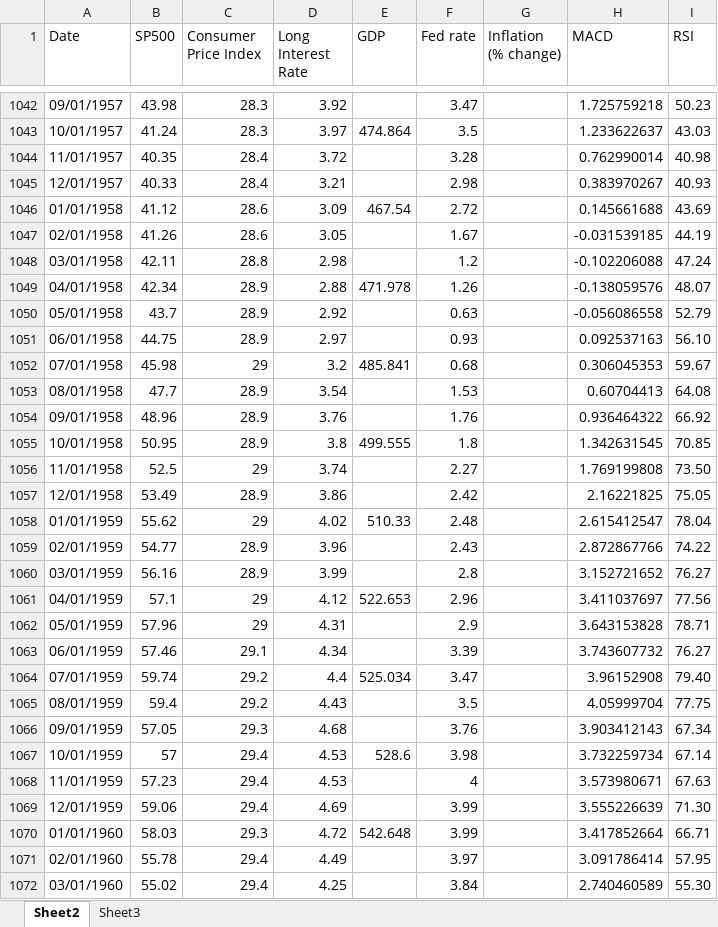
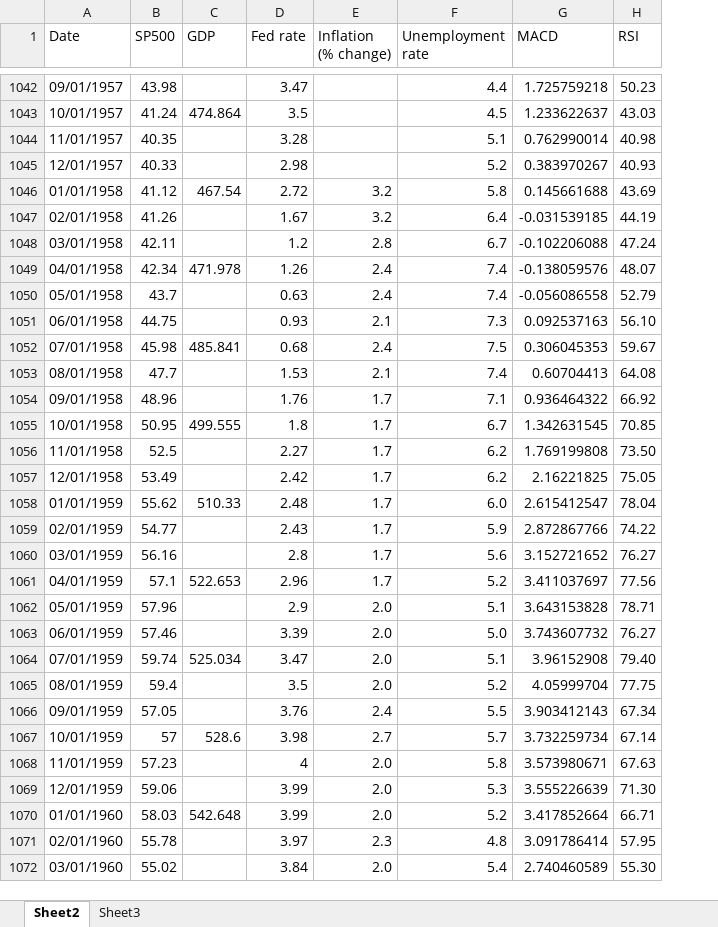
Before and after one commit to pamidisushma02/Sushma_SP500Prediction_Capstone_Project, an Excel workbook: Consolidated Data Set.xlsx, sheet Sheet2, drawn as a sheet; only a part is shown, gaps mark what is left out; values as stored, in another font and other column widths than the file's, no cell formats; removed rows and columns are numbered as before the commit, all else as after; the diff covers the shown part only; the diff names each change by its address in the sheet, - before the commit and + after, or states it on an @@ line.

```diff
--- a/Consolidated Data Set.xlsx (sheet Sheet2)
+++ b/Consolidated Data Set.xlsx (sheet Sheet2)
-column C (Consumer Price Index), rows 1042-1072: 28.3 | 28.3 | 28.4 | 28.4 | 28.6 | 28.6 | 28.8 | 28.9 | 28.9 | 28.9 | 29 | 28.9 | 28.9 | 28.9 | 29 | 28.9 | 29 | 28.9 | 28.9 | 29 | 29 | 29.1 | 29.2 | 29.2 | 29.3 | 29.4 | 29.4 | 29.4 | 29.3 | 29.4 | 29.4
-column D (Long Interest Rate), rows 1042-1072: 3.92 | 3.97 | 3.72 | 3.21 | 3.09 | 3.05 | 2.98 | 2.88 | 2.92 | 2.97 | 3.2 | 3.54 | 3.76 | 3.8 | 3.74 | 3.86 | 4.02 | 3.96 | 3.99 | 4.12 | 4.31 | 4.34 | 4.4 | 4.43 | 4.68 | 4.53 | 4.53 | 4.69 | 4.72 | 4.49 | 4.25
+column F (Unemployment rate), rows 1042-1072: 4.4 | 4.5 | 5.1 | 5.2 | 5.8 | 6.4 | 6.7 | 7.4 | 7.4 | 7.3 | 7.5 | 7.4 | 7.1 | 6.7 | 6.2 | 6.2 | 6.0 | 5.9 | 5.6 | 5.2 | 5.1 | 5.0 | 5.1 | 5.2 | 5.5 | 5.7 | 5.8 | 5.3 | 5.2 | 4.8 | 5.4
-E1046:E1047 (Inflation (% change)): (empty)
+E1046:E1047 (Inflation (% change)): 3.2
-E1048 (Inflation (% change)): (empty)
+E1048 (Inflation (% change)): 2.8
-E1049:E1050 (Inflation (% change)): (empty)
+E1049:E1050 (Inflation (% change)): 2.4
-E1051 (Inflation (% change)): (empty)
+E1051 (Inflation (% change)): 2.1
-E1052 (Inflation (% change)): (empty)
+E1052 (Inflation (% change)): 2.4
-E1053 (Inflation (% change)): (empty)
+E1053 (Inflation (% change)): 2.1
-E1054:E1061 (Inflation (% change)): (empty)
+E1054:E1061 (Inflation (% change)): 1.7
-E1062:E1065 (Inflation (% change)): (empty)
+E1062:E1065 (Inflation (% change)): 2.0
-E1066 (Inflation (% change)): (empty)
+E1066 (Inflation (% change)): 2.4
-E1067 (Inflation (% change)): (empty)
+E1067 (Inflation (% change)): 2.7
-E1068:E1070 (Inflation (% change)): (empty)
+E1068:E1070 (Inflation (% change)): 2.0
-E1071 (Inflation (% change)): (empty)
+E1071 (Inflation (% change)): 2.3
-E1072 (Inflation (% change)): (empty)
+E1072 (Inflation (% change)): 2.0
```
Also changed, not shown: 755 edited cells elsewhere in this sheet, cell formats, 04 HIstorical Inflation data_bls.xlsx, 05 Historical Unemployment data_bls.xlsx, 2 other files.
